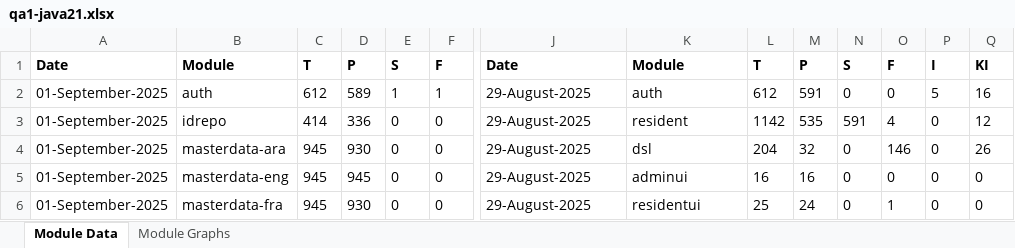
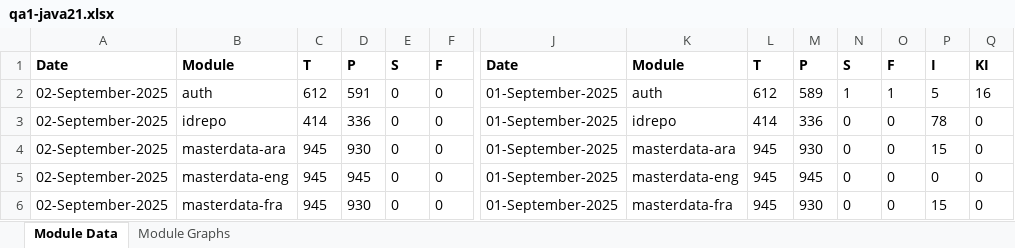
Before and after one commit to mosip/test-management, an Excel workbook: minio-report-tracker/xlxs/qa1-java21.xlsx, sheet Module Data, drawn as a sheet; only a part is shown, gaps mark what is left out; values as stored, in another font and other column widths than the file's, no borders; the diff covers the shown part only; the diff names each change by its address in the sheet, - before the commit and + after, or states it on an @@ line.

```diff
--- a/minio-report-tracker/xlxs/qa1-java21.xlsx (sheet Module Data)
+++ b/minio-report-tracker/xlxs/qa1-java21.xlsx (sheet Module Data)
-A2:A6: 01-September-2025
+A2:A6: 02-September-2025
-D2: 589
+D2: 591
-E2: 1
+E2: 0
-F2: 1
+F2: 0
-J2:J6: 29-August-2025
+J2:J6: 01-September-2025
-M2: 591
+M2: 589
-N2: 0
+N2: 1
-O2: 0
+O2: 1
-K3: resident
+K3: idrepo
-L3: 1142
+L3: 414
-M3: 535
+M3: 336
-N3: 591
+N3: 0
-O3: 4
+O3: 0
-P3: 0
+P3: 78
-Q3: 12
+Q3: 0
-K4: dsl
+K4: masterdata-ara
-L4: 204
+L4: 945
-M4: 32
+M4: 930
-O4: 146
+O4: 0
-P4: 0
+P4: 15
-Q4: 26
+Q4: 0
-K5: adminui
+K5: masterdata-eng
-L5: 16
+L5: 945
-M5: 16
+M5: 945
-K6: residentui
+K6: masterdata-fra
-L6: 25
+L6: 945
-M6: 24
+M6: 930
-O6: 1
+O6: 0
-P6: 0
+P6: 15
```
Also changed, not shown: 94 edited cells elsewhere in this sheet, charts or pictures, minio-report-tracker/xlxs/cellbox21.xlsx, minio-report-tracker/xlxs/collab.xlsx, 17 other files.
